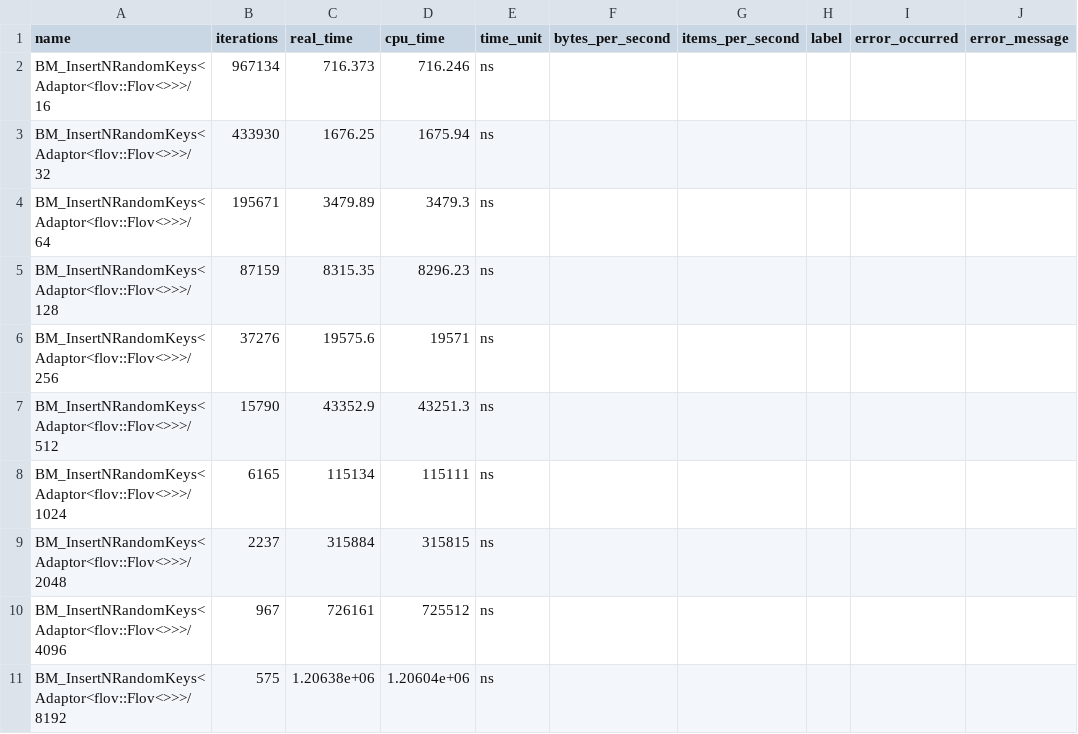
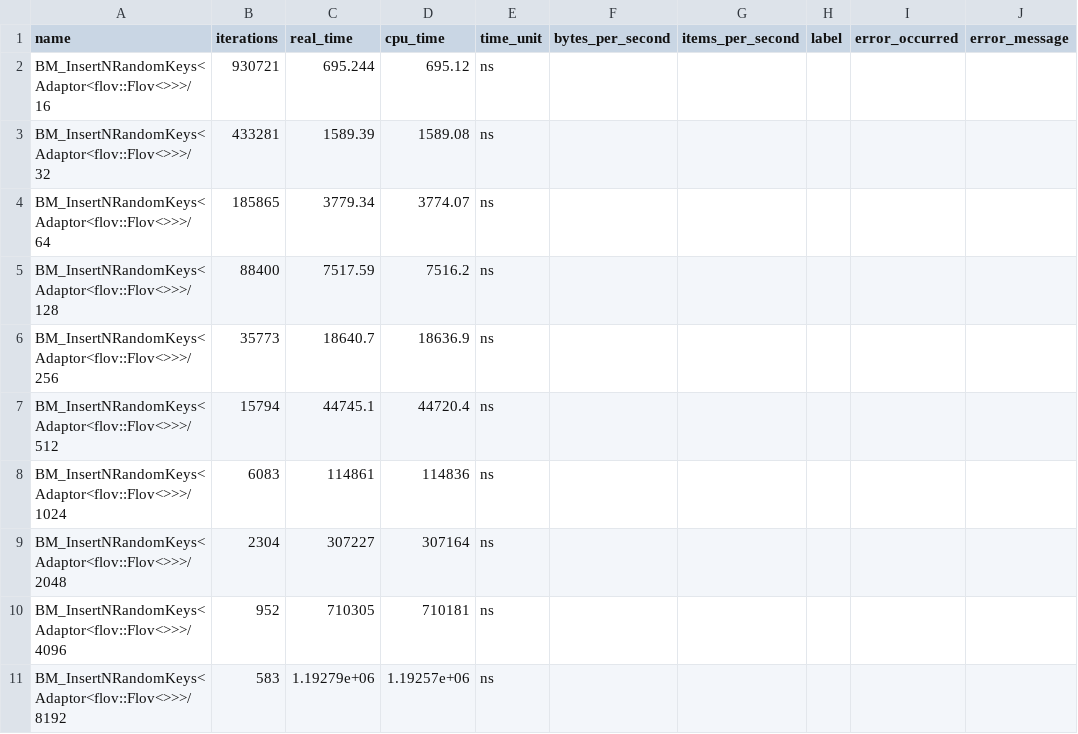
Before and after one commit to nickitat/flov, a CSV file: result.csv, drawn as a sheet; only a part is shown; the diff covers the shown part only.

Commit message:
add

```diff
--- a/result.csv
+++ b/result.csv
@@ -1,11 +1,11 @@
 name,iterations,real_time,cpu_time,time_unit,bytes_per_second,items_per_second,label,error_occurred,error_message
-"BM_InsertNRandomKeys<Adaptor<flov::Flov<>>>/16",967134,716.373,716.246,ns,,,,,
-"BM_InsertNRandomKeys<Adaptor<flov::Flov<>>>/32",433930,1676.25,1675.94,ns,,,,,
-"BM_InsertNRandomKeys<Adaptor<flov::Flov<>>>/64",195671,3479.89,3479.3,ns,,,,,
-"BM_InsertNRandomKeys<Adaptor<flov::Flov<>>>/128",87159,8315.35,8296.23,ns,,,,,
-"BM_InsertNRandomKeys<Adaptor<flov::Flov<>>>/256",37276,19575.6,19571,ns,,,,,
-"BM_InsertNRandomKeys<Adaptor<flov::Flov<>>>/512",15790,43352.9,43251.3,ns,,,,,
-"BM_InsertNRandomKeys<Adaptor<flov::Flov<>>>/1024",6165,115134,115111,ns,,,,,
-"BM_InsertNRandomKeys<Adaptor<flov::Flov<>>>/2048",2237,315884,315815,ns,,,,,
-"BM_InsertNRandomKeys<Adaptor<flov::Flov<>>>/4096",967,726161,725512,ns,,,,,
-"BM_InsertNRandomKeys<Adaptor<flov::Flov<>>>/8192",575,1.20638e+06,1.20604e+06,ns,,,,,
+"BM_InsertNRandomKeys<Adaptor<flov::Flov<>>>/16",930721,695.244,695.12,ns,,,,,
+"BM_InsertNRandomKeys<Adaptor<flov::Flov<>>>/32",433281,1589.39,1589.08,ns,,,,,
+"BM_InsertNRandomKeys<Adaptor<flov::Flov<>>>/64",185865,3779.34,3774.07,ns,,,,,
+"BM_InsertNRandomKeys<Adaptor<flov::Flov<>>>/128",88400,7517.59,7516.2,ns,,,,,
+"BM_InsertNRandomKeys<Adaptor<flov::Flov<>>>/256",35773,18640.7,18636.9,ns,,,,,
+"BM_InsertNRandomKeys<Adaptor<flov::Flov<>>>/512",15794,44745.1,44720.4,ns,,,,,
+"BM_InsertNRandomKeys<Adaptor<flov::Flov<>>>/1024",6083,114861,114836,ns,,,,,
+"BM_InsertNRandomKeys<Adaptor<flov::Flov<>>>/2048",2304,307227,307164,ns,,,,,
+"BM_InsertNRandomKeys<Adaptor<flov::Flov<>>>/4096",952,710305,710181,ns,,,,,
+"BM_InsertNRandomKeys<Adaptor<flov::Flov<>>>/8192",583,1.19279e+06,1.19257e+06,ns,,,,,
```
Also changed, not shown: 115 edited cells elsewhere in this file.
